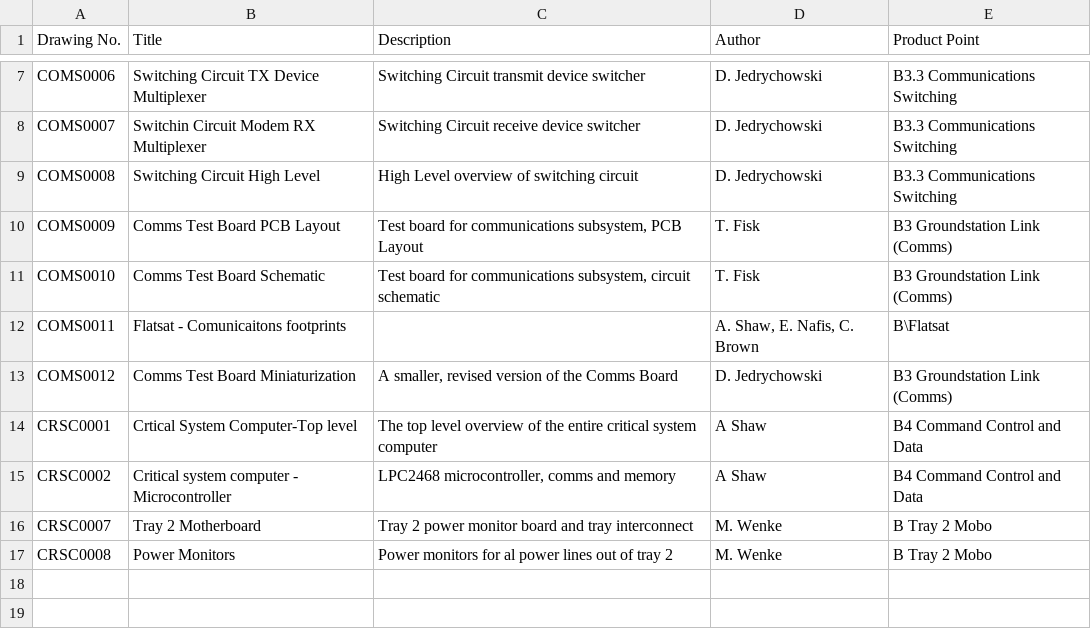
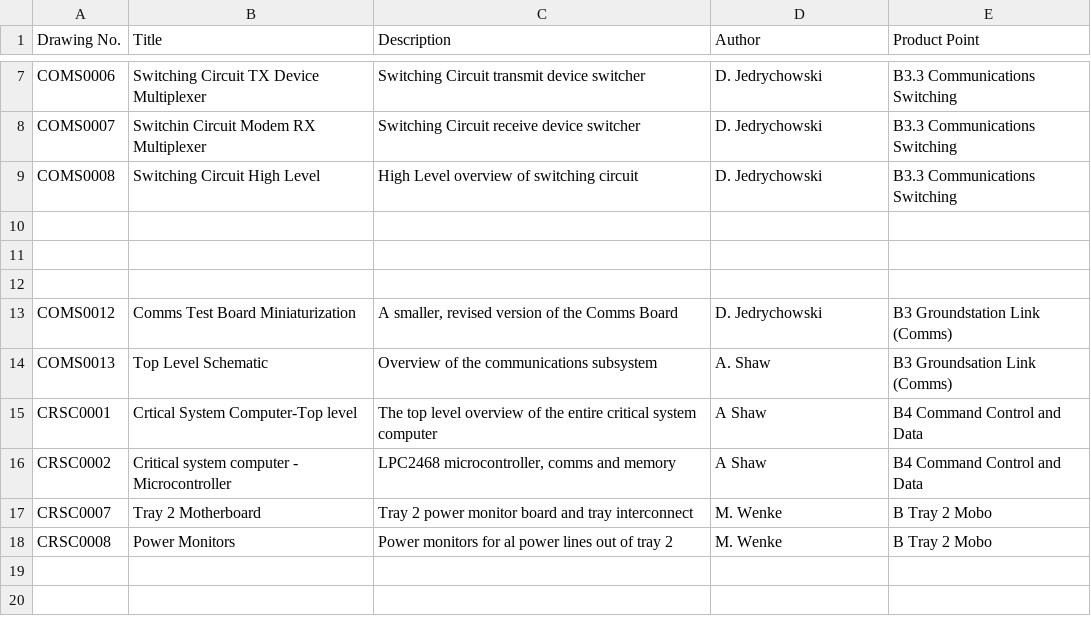
Before and after one commit to bluesat-archive/import, a CSV file: ListOfDrawings.csv, drawn as a sheet; only a part is shown, gaps mark what is left out.

```diff
--- a/ListOfDrawings.csv
+++ b/ListOfDrawings.csv
@@ -9,6 +9,7 @@ COMS0007,Switchin Circuit Modem RX Multiplexer,Switching Circuit receive device
 COMS0008,Switching Circuit High Level,High Level overview of switching circuit,D. Jedrychowski,B3.3 Communications Switching
-COMS0009,Comms Test Board PCB Layout,"Test board for communications subsystem, PCB Layout",T. Fisk,B3 Groundstation Link (Comms)
-COMS0010,Comms Test Board Schematic,"Test board for communications subsystem, circuit schematic",T. Fisk,B3 Groundstation Link (Comms)
-COMS0011,Flatsat - Comunicaitons footprints,,"A. Shaw, E. Nafis, C. Brown",B\Flatsat
+,,,,
+,,,,
+,,,,
 COMS0012,Comms Test Board Miniaturization,"A smaller, revised version of the Comms Board",D. Jedrychowski,B3 Groundstation Link (Comms)
+COMS0013,Top Level Schematic,Overview of the communications subsystem,A. Shaw,B3 Groundsation Link (Comms)
 CRSC0001,Crtical System Computer-Top level,The top level overview of the entire critical system computer,A Shaw,B4 Command Control and Data
```
Also changed, not shown: SupersededDrawings.csv.
